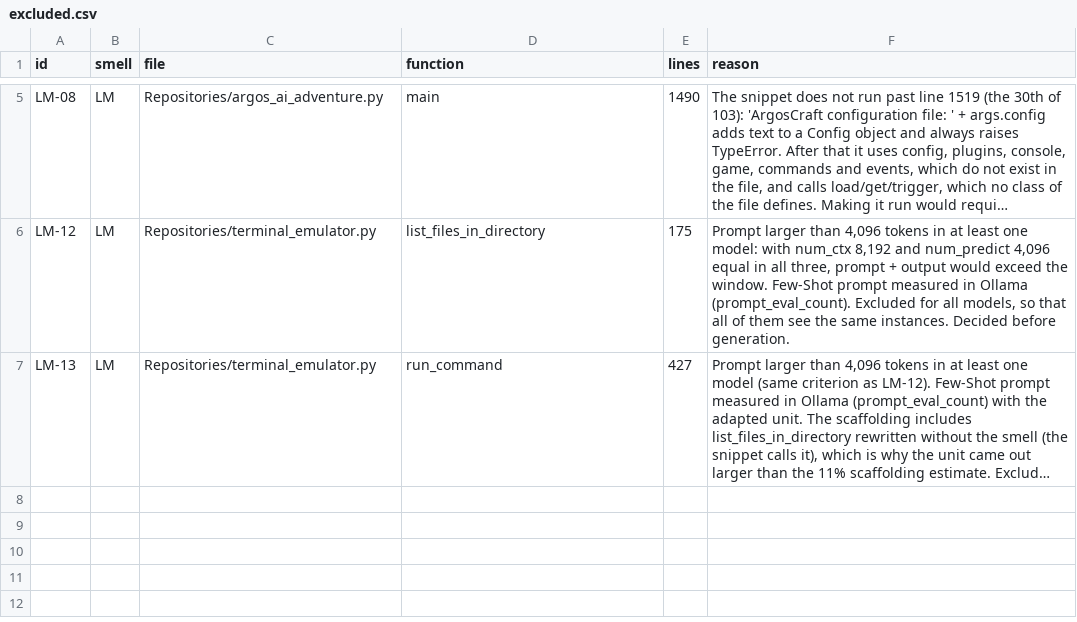
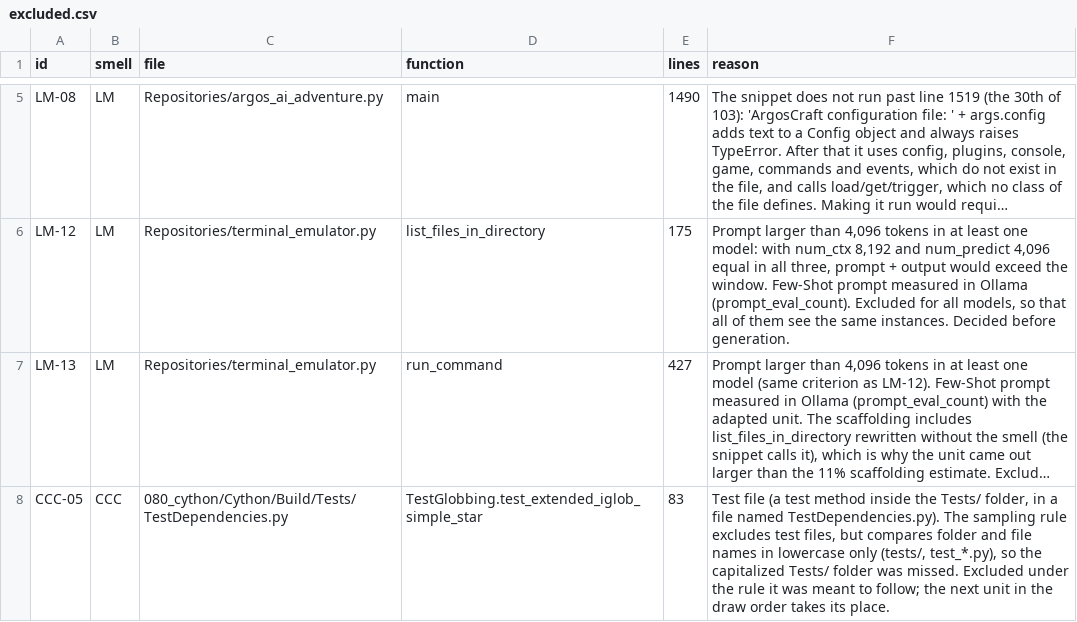
Before and after one commit to IagoFsv/tcc-refatoracao-llms, a CSV file: instances/excluded.csv, drawn as a sheet; only a part is shown, gaps mark what is left out; long unchanged cells end in …; the diff names each change by its address in the sheet, - before the commit and + after, or states it on an @@ line.

Commit message:
data(selection): phase 2 PyExamine sample (seed 42, cap 10 per smell); exclude CCC-05 (test file)

```diff
--- a/instances/excluded.csv
+++ b/instances/excluded.csv
+row 8: CCC-05 | CCC | 080_cython/Cython/Build/Tests/TestDependencies.py | TestGlobbing.test_extended_iglob_simple_star | 83 | Test file (a test method inside the Tests/ folder, in a file named TestDependencies.py). The sampling rule excludes test files, but compares folder and file names in lowercase only (tests/, test_*.py), so the capitalized Tests/ folder was missed. Excluded under the rule it was meant to follow; the next unit in the draw order takes its place.
```
Also changed, not shown: 3 other files.
